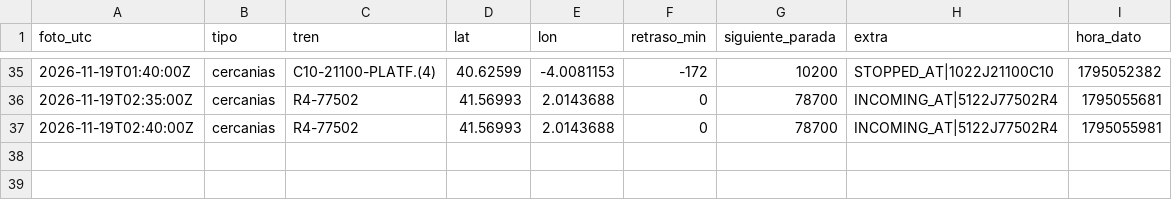
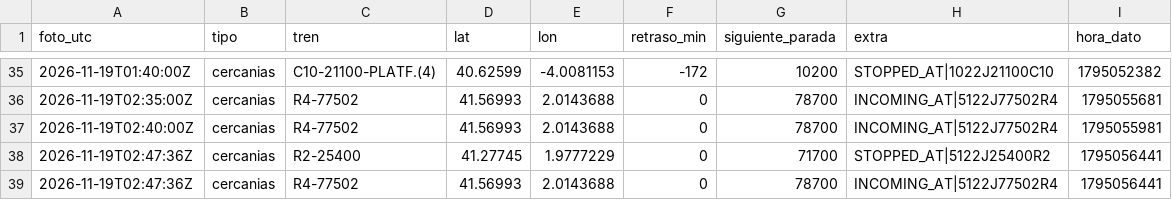
Before and after one commit to carlosgalan01/puntualmente, a CSV file: datos/2026-11-19.csv, drawn as a sheet; only a part is shown, gaps mark what is left out.

Commit message:
datos 2026-11-19T02:47

```diff
--- a/datos/2026-11-19.csv
+++ b/datos/2026-11-19.csv
@@ -37 +37,3 @@ foto_utc,tipo,tren,lat,lon,retraso_min,siguiente_parada,extra,hora_dato
 2026-11-19T02:40:00Z,cercanias,R4-77502,41.56993,2.0143688,0,78700,INCOMING_AT|5122J77502R4,1795055981
+2026-11-19T02:47:36Z,cercanias,R2-25400,41.27745,1.9777229,0,71700,STOPPED_AT|5122J25400R2,1795056441
+2026-11-19T02:47:36Z,cercanias,R4-77502,41.56993,2.0143688,0,78700,INCOMING_AT|5122J77502R4,1795056441
```
Also changed, not shown: 1 other file.
